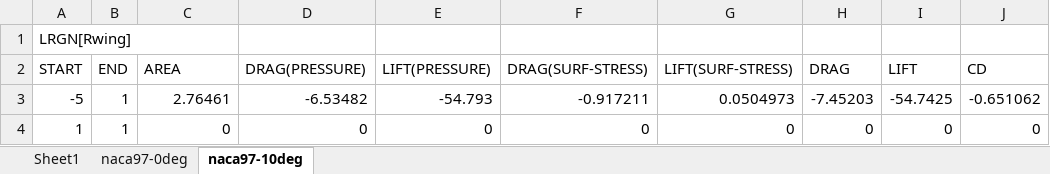
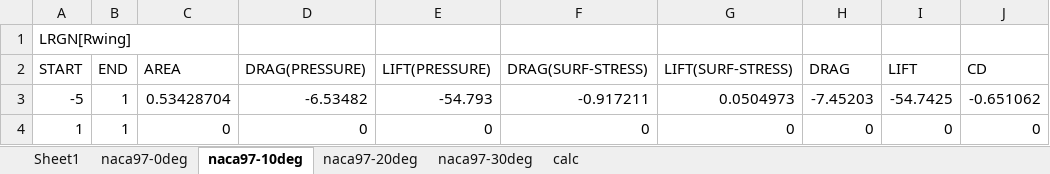
Before and after one commit to KIT-formula/AeroCAD2018, an Excel workbook: CAD/Inventor/Aero Parts/R-wing/type7-naca97/解析用/データシート.xlsx, sheet naca97-10deg, drawn as a sheet; only a part is shown; values as stored, in another font and other column widths than the file's, no borders; the diff names each change by its address in the sheet, - before the commit and + after, or states it on an @@ line.

```diff
--- a/CAD/Inventor/Aero Parts/R-wing/type7-naca97/解析用/データシート.xlsx (sheet naca97-10deg)
+++ b/CAD/Inventor/Aero Parts/R-wing/type7-naca97/解析用/データシート.xlsx (sheet naca97-10deg)
+sheet tab: naca97-20deg
+sheet tab: naca97-30deg
+sheet tab: calc
-C3 (AREA): 2.76461
+C3 (AREA): 0.53428704
```
Also changed, not shown: sheet Sheet1, formulas that keep their value, 2 other files.
